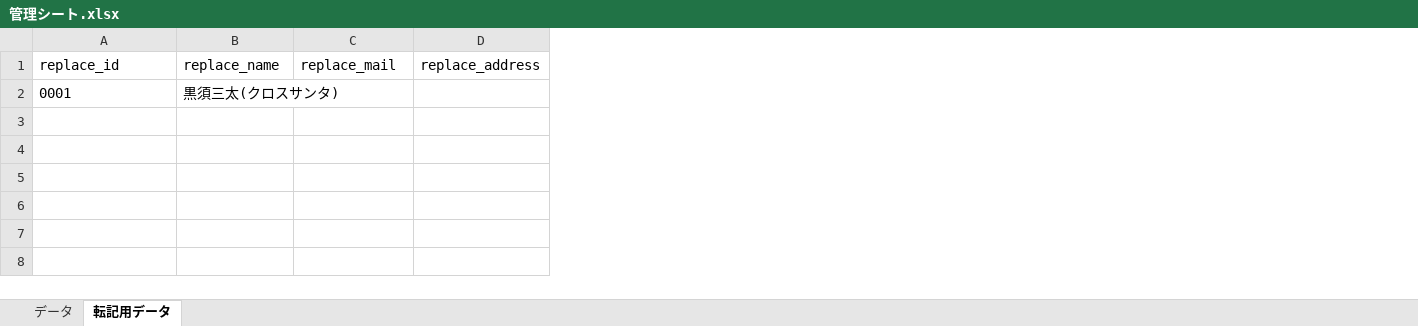
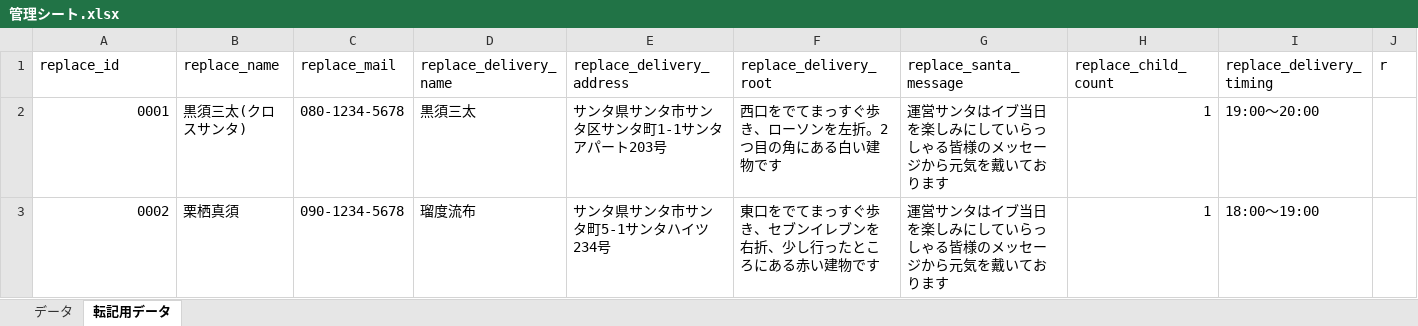
Before and after one commit to kou1-santa/Brewfile, an Excel workbook: map/管理シート.xlsx, sheet 転記用データ, drawn as a sheet; values as stored, in another font and other column widths than the file's, no borders; charts and pictures not drawn; removed rows and columns are numbered as before the commit, all else as after; the diff names each change by its address in the sheet, - before the commit and + after, or states it on an @@ line.

Commit message:
no message

```diff
--- a/map/管理シート.xlsx (sheet 転記用データ)
+++ b/map/管理シート.xlsx (sheet 転記用データ)
-column D (replace_address), empty
+column D (replace_delivery_name), row 2: 黒須三太
+column E (replace_delivery_address), row 2: サンタ県サンタ市サンタ区サンタ町1-1サンタアパート203号
+column F (replace_delivery_root), row 2: 西口をでてまっすぐ歩き、ローソンを左折。2つ目の角にある白い建物です
+column G (replace_santa_message), row 2: 運営サンタはイブ当日を楽しみにしていらっしゃる皆様のメッセージから元気を戴いております
+column H (replace_child_count), row 2: 1
+column I (replace_delivery_timing), row 2: 19:00～20:00
+column J (r), empty
-A2 alignment: left
+A2 alignment: right
-C2 (replace_mail): (empty)
+C2 (replace_mail): 080-1234-5678
+row 3: 0002 | 栗栖真須 | 090-1234-5678 | 瑠度流布 | サンタ県サンタ市サンタ町5-1サンタハイツ234号 | 東口をでてまっすぐ歩き、セブンイレブンを右折、少し行ったところにある赤い建物です | 運営サンタはイブ当日を楽しみにしていらっしゃる皆様のメッセージから元気を戴いております | 1 | 18:00～19:00
```
Also changed, not shown: sheet データ, formulas that keep their value, charts or pictures, 6 other files.
